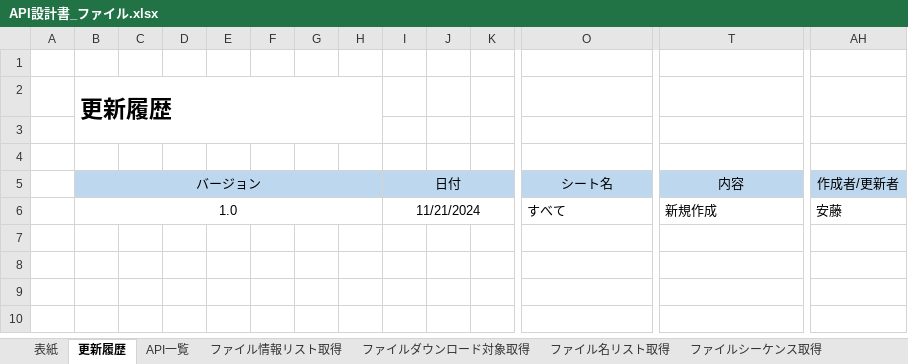
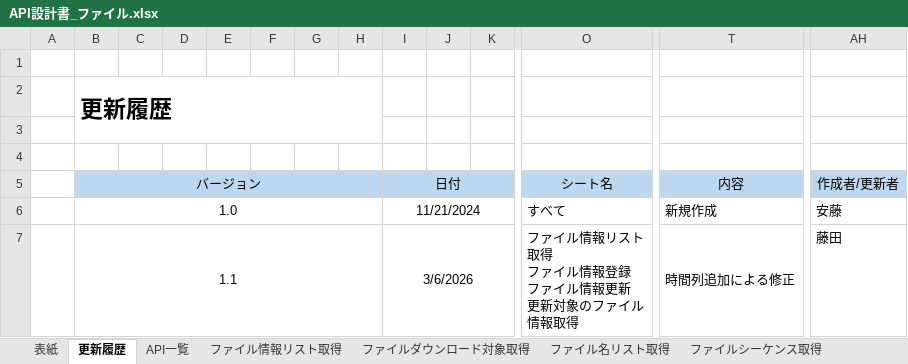
Before and after one commit to FujiwaraYuki0002/FileManagementSystem_Doc, an Excel workbook: API設計書/API設計書_ファイル.xlsx, sheet 更新履歴, drawn as a sheet; only a part is shown, gaps mark what is left out; values as stored, in another font and other column widths than the file's, no borders; rows hold the shown columns only; ↵ is a line break in a cell; the diff names each change by its address in the sheet, - before the commit and + after, or states it on an @@ line.

```diff
--- a/API設計書/API設計書_ファイル.xlsx (sheet 更新履歴)
+++ b/API設計書/API設計書_ファイル.xlsx (sheet 更新履歴)
+row 7:  | 1.1 |  |  |  |  |  |  | 3/6/2026 |  |  | ファイル情報リスト ↵ 取得 ↵ ファイル情報登録 ↵ ファイル情報更新 ↵ 更新対象のファイル ↵ 情報取得 | 時間列追加による修正 | 藤田
```
Also changed, not shown: sheet 表紙, sheet ファイル情報リスト取得.
